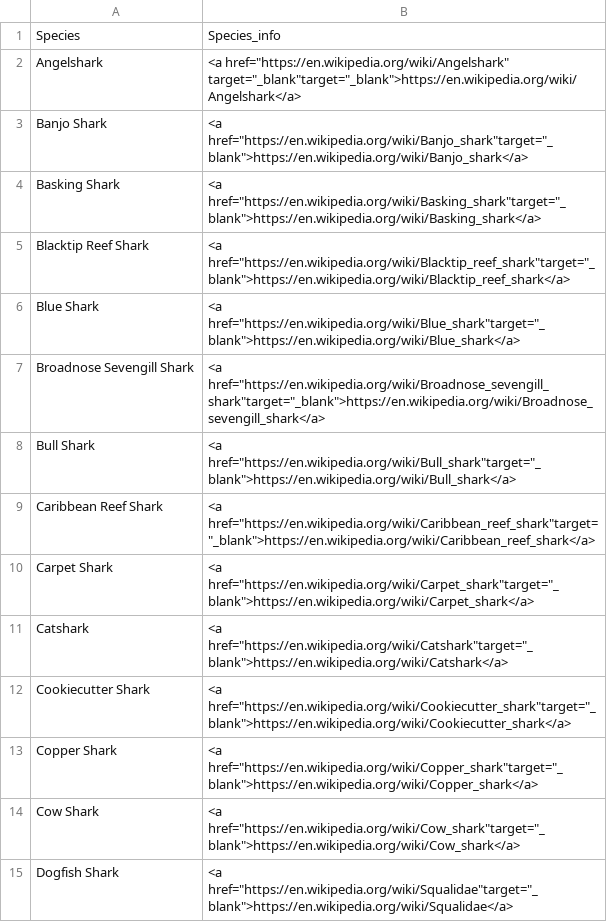
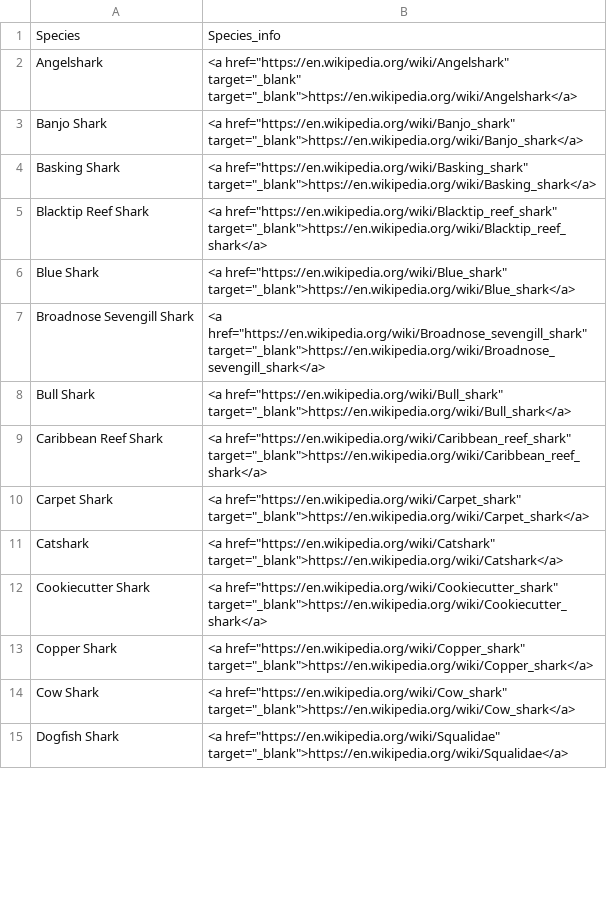
Before and after one commit to pushbuttonreceivecode/shinySharks, a CSV file: www/species_info.csv, drawn as a sheet; only a part is shown; the diff covers the shown part only.

Commit message:
fixed malformed urls

```diff
--- a/www/species_info.csv
+++ b/www/species_info.csv
@@ -1,15 +1,15 @@
 Species,Species_info
-Angelshark,<a href="https://en.wikipedia.org/wiki/Angelshark" target="_blank"target="_blank">https://en.wikipedia.org/wiki/Angelshark</a>
-Banjo Shark,<a href="https://en.wikipedia.org/wiki/Banjo_shark"target="_blank">https://en.wikipedia.org/wiki/Banjo_shark</a>
-Basking Shark,<a href="https://en.wikipedia.org/wiki/Basking_shark"target="_blank">https://en.wikipedia.org/wiki/Basking_shark</a>
-Blacktip Reef Shark,<a href="https://en.wikipedia.org/wiki/Blacktip_reef_shark"target="_blank">https://en.wikipedia.org/wiki/Blacktip_reef_shark</a>
-Blue Shark,<a href="https://en.wikipedia.org/wiki/Blue_shark"target="_blank">https://en.wikipedia.org/wiki/Blue_shark</a>
-Broadnose Sevengill Shark,<a href="https://en.wikipedia.org/wiki/Broadnose_sevengill_shark"target="_blank">https://en.wikipedia.org/wiki/Broadnose_sevengill_shark</a>
-Bull Shark,<a href="https://en.wikipedia.org/wiki/Bull_shark"target="_blank">https://en.wikipedia.org/wiki/Bull_shark</a>
-Caribbean Reef Shark,<a href="https://en.wikipedia.org/wiki/Caribbean_reef_shark"target="_blank">https://en.wikipedia.org/wiki/Caribbean_reef_shark</a>
-Carpet Shark,<a href="https://en.wikipedia.org/wiki/Carpet_shark"target="_blank">https://en.wikipedia.org/wiki/Carpet_shark</a>
-Catshark,<a href="https://en.wikipedia.org/wiki/Catshark"target="_blank">https://en.wikipedia.org/wiki/Catshark</a>
-Cookiecutter Shark,<a href="https://en.wikipedia.org/wiki/Cookiecutter_shark"target="_blank">https://en.wikipedia.org/wiki/Cookiecutter_shark</a>
-Copper Shark,<a href="https://en.wikipedia.org/wiki/Copper_shark"target="_blank">https://en.wikipedia.org/wiki/Copper_shark</a>
-Cow Shark,<a href="https://en.wikipedia.org/wiki/Cow_shark"target="_blank">https://en.wikipedia.org/wiki/Cow_shark</a>
-Dogfish Shark,<a href="https://en.wikipedia.org/wiki/Squalidae"target="_blank">https://en.wikipedia.org/wiki/Squalidae</a>
+Angelshark,"<a href=""https://en.wikipedia.org/wiki/Angelshark"" target=""_blank"" target=""_blank"">https://en.wikipedia.org/wiki/Angelshark</a>"
+Banjo Shark,"<a href=""https://en.wikipedia.org/wiki/Banjo_shark"" target=""_blank"">https://en.wikipedia.org/wiki/Banjo_shark</a>"
+Basking Shark,"<a href=""https://en.wikipedia.org/wiki/Basking_shark"" target=""_blank"">https://en.wikipedia.org/wiki/Basking_shark</a>"
+Blacktip Reef Shark,"<a href=""https://en.wikipedia.org/wiki/Blacktip_reef_shark"" target=""_blank"">https://en.wikipedia.org/wiki/Blacktip_reef_shark</a>"
+Blue Shark,"<a href=""https://en.wikipedia.org/wiki/Blue_shark"" target=""_blank"">https://en.wikipedia.org/wiki/Blue_shark</a>"
+Broadnose Sevengill Shark,"<a href=""https://en.wikipedia.org/wiki/Broadnose_sevengill_shark"" target=""_blank"">https://en.wikipedia.org/wiki/Broadnose_sevengill_shark</a>"
+Bull Shark,"<a href=""https://en.wikipedia.org/wiki/Bull_shark"" target=""_blank"">https://en.wikipedia.org/wiki/Bull_shark</a>"
+Caribbean Reef Shark,"<a href=""https://en.wikipedia.org/wiki/Caribbean_reef_shark"" target=""_blank"">https://en.wikipedia.org/wiki/Caribbean_reef_shark</a>"
+Carpet Shark,"<a href=""https://en.wikipedia.org/wiki/Carpet_shark"" target=""_blank"">https://en.wikipedia.org/wiki/Carpet_shark</a>"
+Catshark,"<a href=""https://en.wikipedia.org/wiki/Catshark"" target=""_blank"">https://en.wikipedia.org/wiki/Catshark</a>"
+Cookiecutter Shark,"<a href=""https://en.wikipedia.org/wiki/Cookiecutter_shark"" target=""_blank"">https://en.wikipedia.org/wiki/Cookiecutter_shark</a>"
+Copper Shark,"<a href=""https://en.wikipedia.org/wiki/Copper_shark"" target=""_blank"">https://en.wikipedia.org/wiki/Copper_shark</a>"
+Cow Shark,"<a href=""https://en.wikipedia.org/wiki/Cow_shark"" target=""_blank"">https://en.wikipedia.org/wiki/Cow_shark</a>"
+Dogfish Shark,"<a href=""https://en.wikipedia.org/wiki/Squalidae"" target=""_blank"">https://en.wikipedia.org/wiki/Squalidae</a>"
```
Also changed, not shown: 35 edited cells elsewhere in this file.
